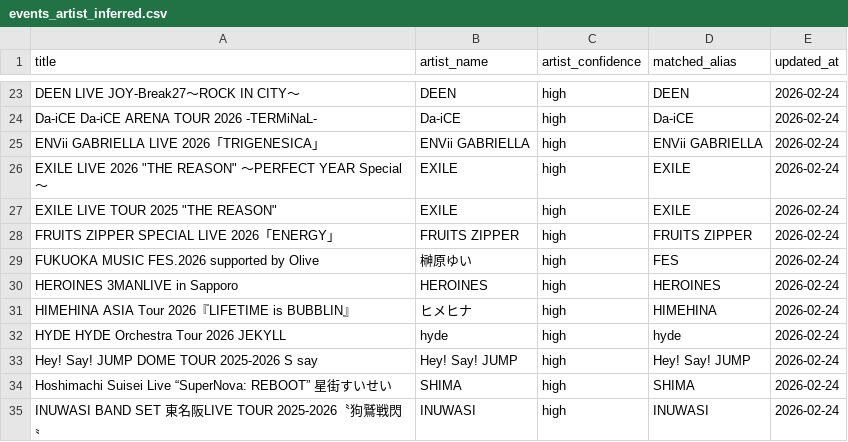
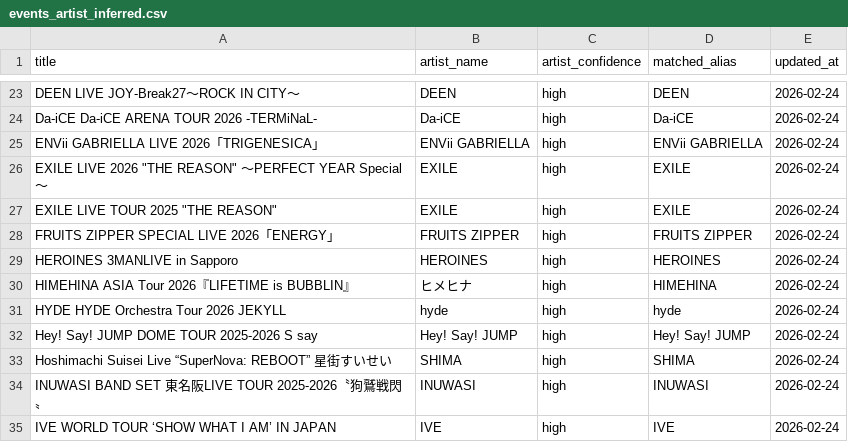
Before and after one commit to NemuKei/market-stats-viewer, a CSV file: data/events_artist_inferred.csv, drawn as a sheet; only a part is shown, gaps mark what is left out; the shorter side is filled out with more unchanged rows.

```diff
--- a/data/events_artist_inferred.csv
+++ b/data/events_artist_inferred.csv
@@ -28,3 +28,2 @@ ENVii GABRIELLA LIVE 2026「TRIGENESICA」,ENVii GABRIELLA,high,ENVii GABRIELLA,
 FRUITS ZIPPER SPECIAL LIVE 2026「ENERGY」,FRUITS ZIPPER,high,FRUITS ZIPPER,2026-02-24
-FUKUOKA MUSIC FES.2026 supported by Olive,榊原ゆい,high,FES,2026-02-24
 HEROINES 3MANLIVE in Sapporo,HEROINES,high,HEROINES,2026-02-24
```
Also changed, not shown: 1 other file.
